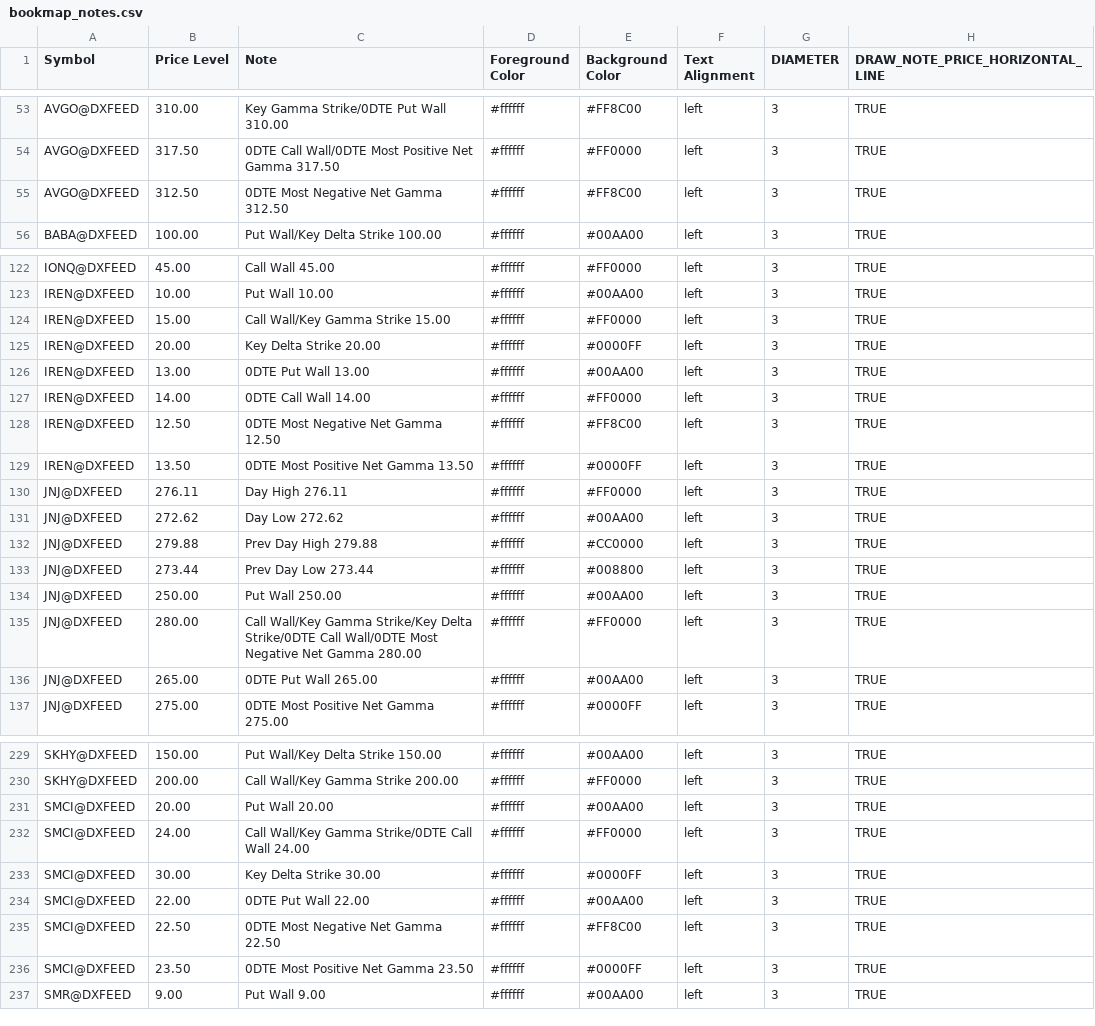
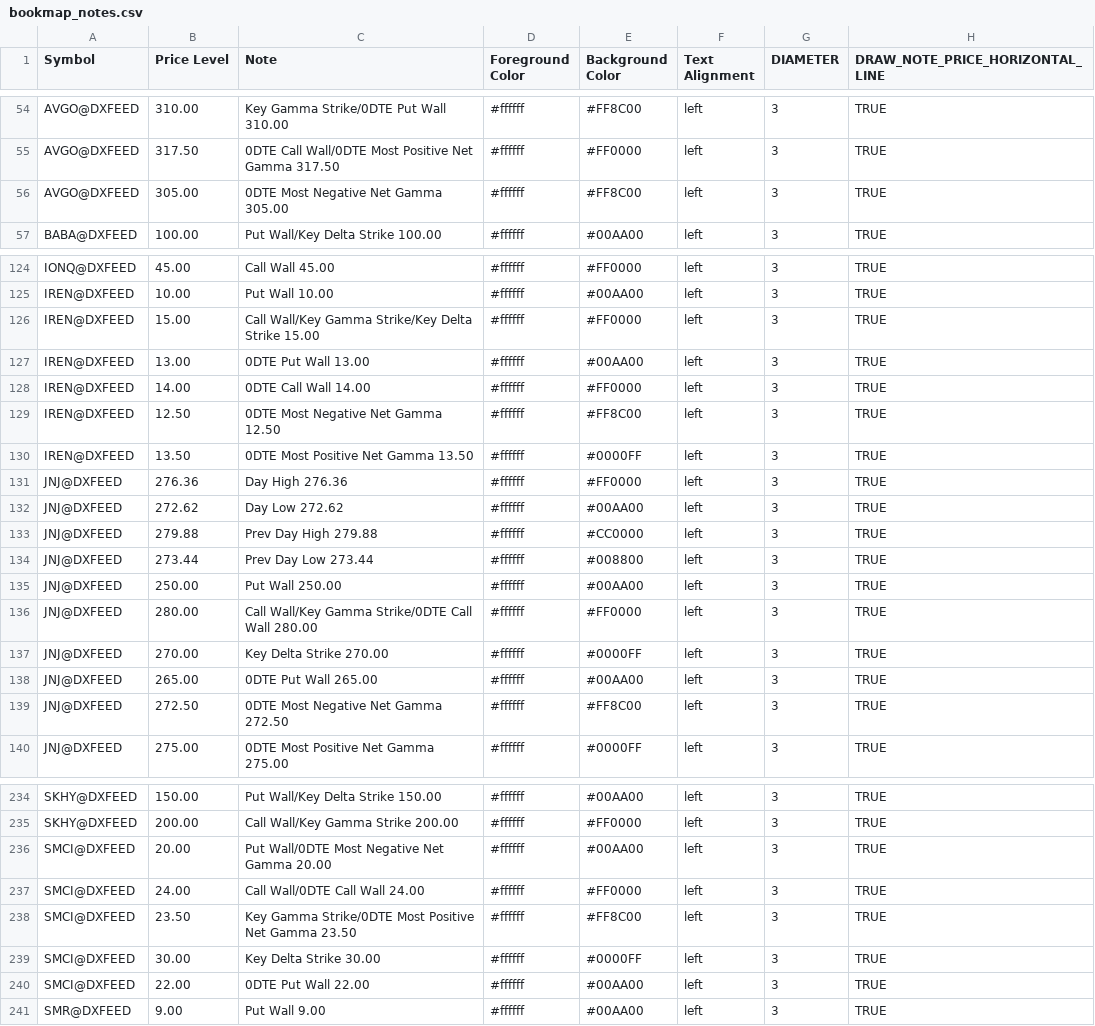
Before and after one commit to marciogmorales/toolbox, a CSV file: bookmap_notes.csv, drawn as a sheet; only a part is shown, gaps mark what is left out; the diff covers the shown part only.

Commit message:
chore: update bookmap notes (2026-11-27T17:01:16.094Z)

```diff
--- a/bookmap_notes.csv
+++ b/bookmap_notes.csv
@@ -54,3 +55,3 @@ AVGO@DXFEED,310.00,Key Gamma Strike/0DTE Put Wall 310.00,#ffffff,#FF8C00,left,3,
 AVGO@DXFEED,317.50,0DTE Call Wall/0DTE Most Positive Net Gamma 317.50,#ffffff,#FF0000,left,3,TRUE
-AVGO@DXFEED,312.50,0DTE Most Negative Net Gamma 312.50,#ffffff,#FF8C00,left,3,TRUE
+AVGO@DXFEED,305.00,0DTE Most Negative Net Gamma 305.00,#ffffff,#FF8C00,left,3,TRUE
 BABA@DXFEED,100.00,Put Wall/Key Delta Strike 100.00,#ffffff,#00AA00,left,3,TRUE
@@ -123,4 +125,3 @@ IONQ@DXFEED,45.00,Call Wall 45.00,#ffffff,#FF0000,left,3,TRUE
 IREN@DXFEED,10.00,Put Wall 10.00,#ffffff,#00AA00,left,3,TRUE
-IREN@DXFEED,15.00,Call Wall/Key Gamma Strike 15.00,#ffffff,#FF0000,left,3,TRUE
-IREN@DXFEED,20.00,Key Delta Strike 20.00,#ffffff,#0000FF,left,3,TRUE
+IREN@DXFEED,15.00,Call Wall/Key Gamma Strike/Key Delta Strike 15.00,#ffffff,#FF0000,left,3,TRUE
 IREN@DXFEED,13.00,0DTE Put Wall 13.00,#ffffff,#00AA00,left,3,TRUE
@@ -129,3 +130,3 @@ IREN@DXFEED,12.50,0DTE Most Negative Net Gamma 12.50,#ffffff,#FF8C00,left,3,TRUE
 IREN@DXFEED,13.50,0DTE Most Positive Net Gamma 13.50,#ffffff,#0000FF,left,3,TRUE
-JNJ@DXFEED,276.11,Day High 276.11,#ffffff,#FF0000,left,3,TRUE
+JNJ@DXFEED,276.36,Day High 276.36,#ffffff,#FF0000,left,3,TRUE
 JNJ@DXFEED,272.62,Day Low 272.62,#ffffff,#00AA00,left,3,TRUE
@@ -134,4 +135,6 @@ JNJ@DXFEED,273.44,Prev Day Low 273.44,#ffffff,#008800,left,3,TRUE
 JNJ@DXFEED,250.00,Put Wall 250.00,#ffffff,#00AA00,left,3,TRUE
-JNJ@DXFEED,280.00,Call Wall/Key Gamma Strike/Key Delta Strike/0DTE Call Wall/0DTE Most Negative Net Gamma 280.00,#ffffff,#FF0000,left,3,TRUE
+JNJ@DXFEED,280.00,Call Wall/Key Gamma Strike/0DTE Call Wall 280.00,#ffffff,#FF0000,left,3,TRUE
+JNJ@DXFEED,270.00,Key Delta Strike 270.00,#ffffff,#0000FF,left,3,TRUE
 JNJ@DXFEED,265.00,0DTE Put Wall 265.00,#ffffff,#00AA00,left,3,TRUE
+JNJ@DXFEED,272.50,0DTE Most Negative Net Gamma 272.50,#ffffff,#FF8C00,left,3,TRUE
 JNJ@DXFEED,275.00,0DTE Most Positive Net Gamma 275.00,#ffffff,#0000FF,left,3,TRUE
@@ -230,8 +235,7 @@ SKHY@DXFEED,150.00,Put Wall/Key Delta Strike 150.00,#ffffff,#00AA00,left,3,TRUE
 SKHY@DXFEED,200.00,Call Wall/Key Gamma Strike 200.00,#ffffff,#FF0000,left,3,TRUE
-SMCI@DXFEED,20.00,Put Wall 20.00,#ffffff,#00AA00,left,3,TRUE
-SMCI@DXFEED,24.00,Call Wall/Key Gamma Strike/0DTE Call Wall 24.00,#ffffff,#FF0000,left,3,TRUE
+SMCI@DXFEED,20.00,Put Wall/0DTE Most Negative Net Gamma 20.00,#ffffff,#00AA00,left,3,TRUE
+SMCI@DXFEED,24.00,Call Wall/0DTE Call Wall 24.00,#ffffff,#FF0000,left,3,TRUE
+SMCI@DXFEED,23.50,Key Gamma Strike/0DTE Most Positive Net Gamma 23.50,#ffffff,#FF8C00,left,3,TRUE
 SMCI@DXFEED,30.00,Key Delta Strike 30.00,#ffffff,#0000FF,left,3,TRUE
 SMCI@DXFEED,22.00,0DTE Put Wall 22.00,#ffffff,#00AA00,left,3,TRUE
-SMCI@DXFEED,22.50,0DTE Most Negative Net Gamma 22.50,#ffffff,#FF8C00,left,3,TRUE
-SMCI@DXFEED,23.50,0DTE Most Positive Net Gamma 23.50,#ffffff,#0000FF,left,3,TRUE
 SMR@DXFEED,9.00,Put Wall 9.00,#ffffff,#00AA00,left,3,TRUE
```
Also changed, not shown: 4 added rows and 36 edited cells elsewhere in this file.
